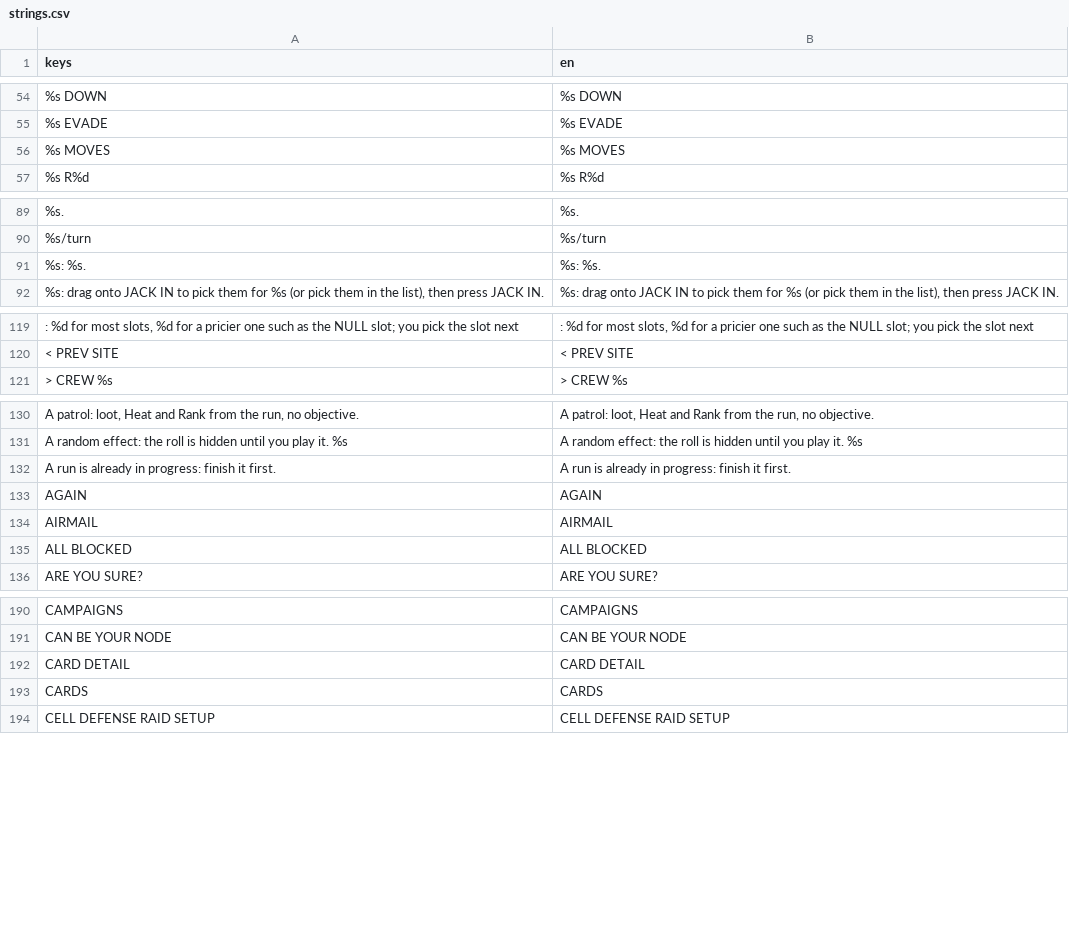
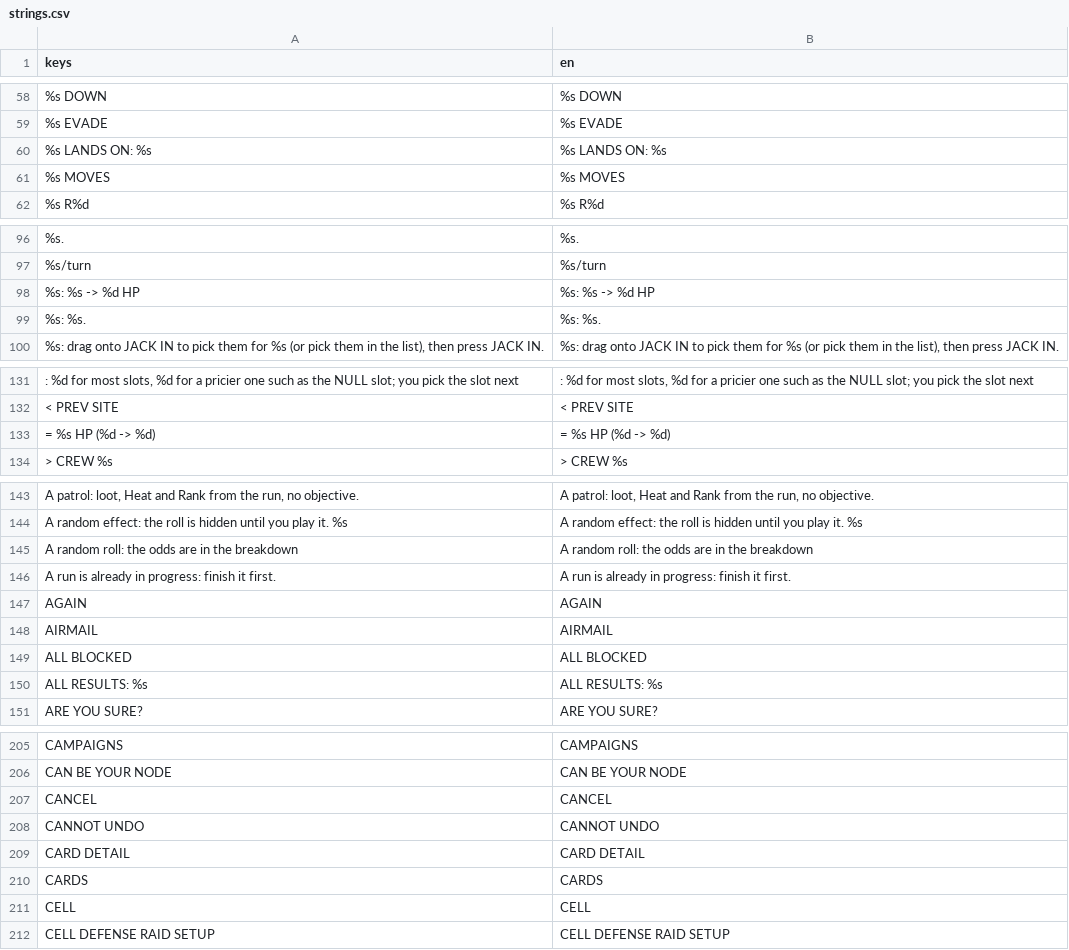
Before and after one commit to Noitues/REBEL_CELL, a CSV file: assets/text/strings.csv, drawn as a sheet; only a part is shown, gaps mark what is left out; the diff covers the shown part only; the diff names each change by its address in the sheet, - before the commit and + after, or states it on an @@ line.

```diff
--- a/assets/text/strings.csv
+++ b/assets/text/strings.csv
+row 60: %s LANDS ON: %s | %s LANDS ON: %s
+row 98: %s: %s -> %d HP | %s: %s -> %d HP
+row 133: = %s HP (%d -> %d) | = %s HP (%d -> %d)
+row 145: A random roll: the odds are in the breakdown | A random roll: the odds are in the breakdown
+row 150: ALL RESULTS: %s | ALL RESULTS: %s
+row 207: CANCEL | CANCEL
+row 208: CANNOT UNDO | CANNOT UNDO
+row 211: CELL | CELL
```
Also changed, not shown: 17 added rows, 2 removed rows and 10 edited cells elsewhere in this file, 1 other file.
